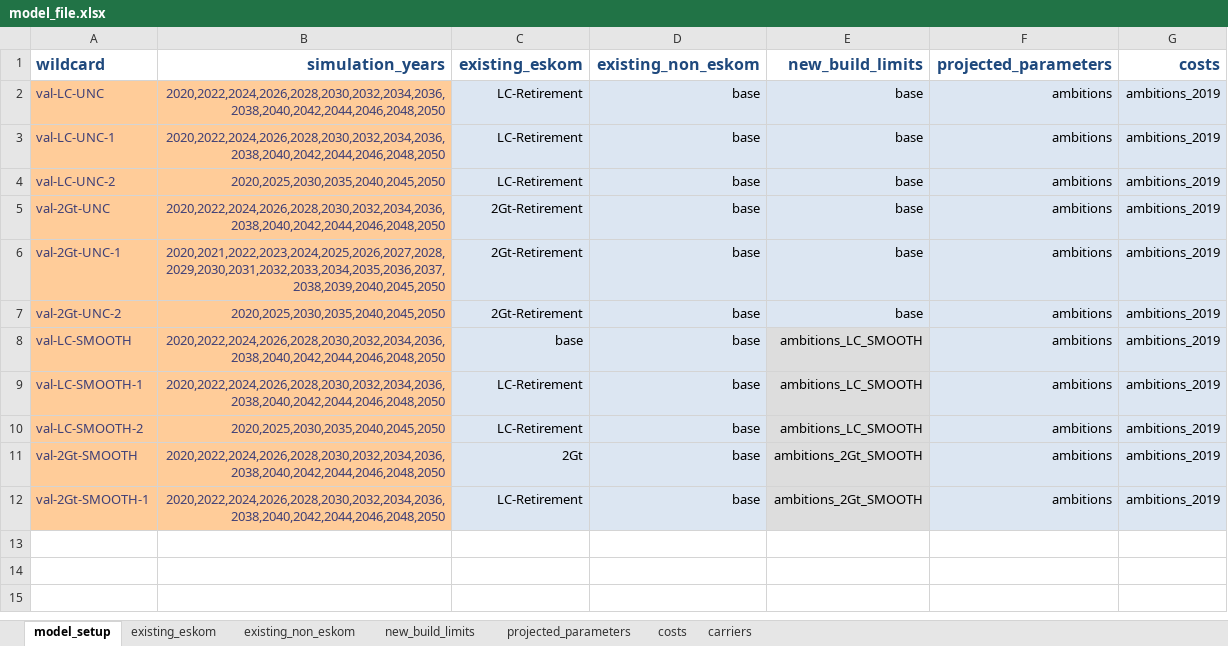
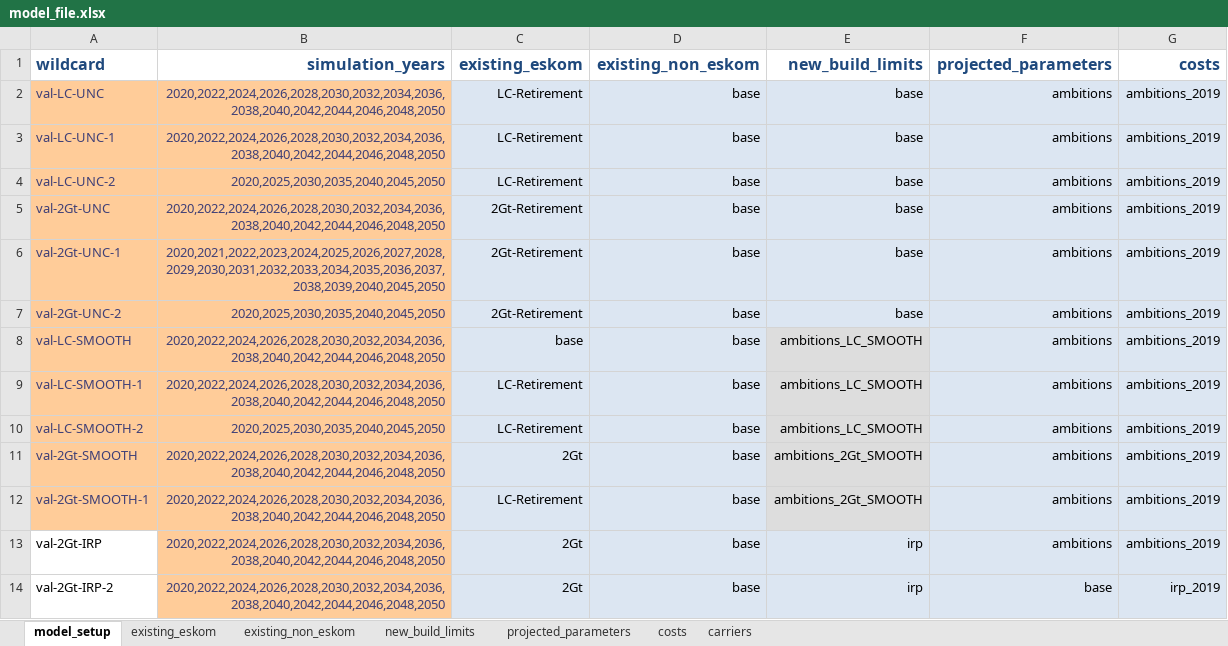
Before and after one commit to agma0/pypsa-za, an Excel workbook: model_file.xlsx, sheet model_setup, drawn as a sheet; values as stored, in another font and other column widths than the file's, no borders; the diff names each change by its address in the sheet, - before the commit and + after, or states it on an @@ line.

```diff
--- a/model_file.xlsx (sheet model_setup)
+++ b/model_file.xlsx (sheet model_setup)
+row 13: val-2Gt-IRP | 2020,2022,2024,2026,2028,2030,2032,2034,2036,2038,2040,2042,2044,2046,2048,2050 | 2Gt | base | irp | ambitions | ambitions_2019
+row 14: val-2Gt-IRP-2 | 2020,2022,2024,2026,2028,2030,2032,2034,2036,2038,2040,2042,2044,2046,2048,2050 | 2Gt | base | irp | base | irp_2019
```
Also changed, not shown: sheet costs, sheet existing_non_eskom, sheet new_build_limits, sheet projected_parameters, charts or pictures, 5 other files.
